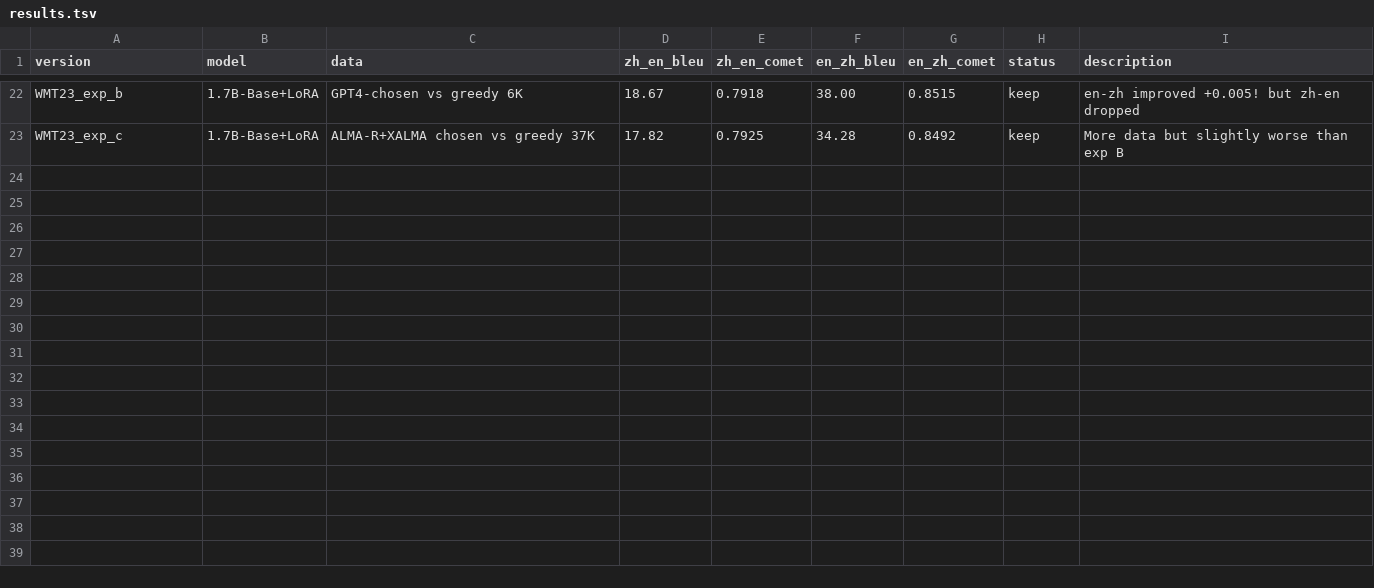
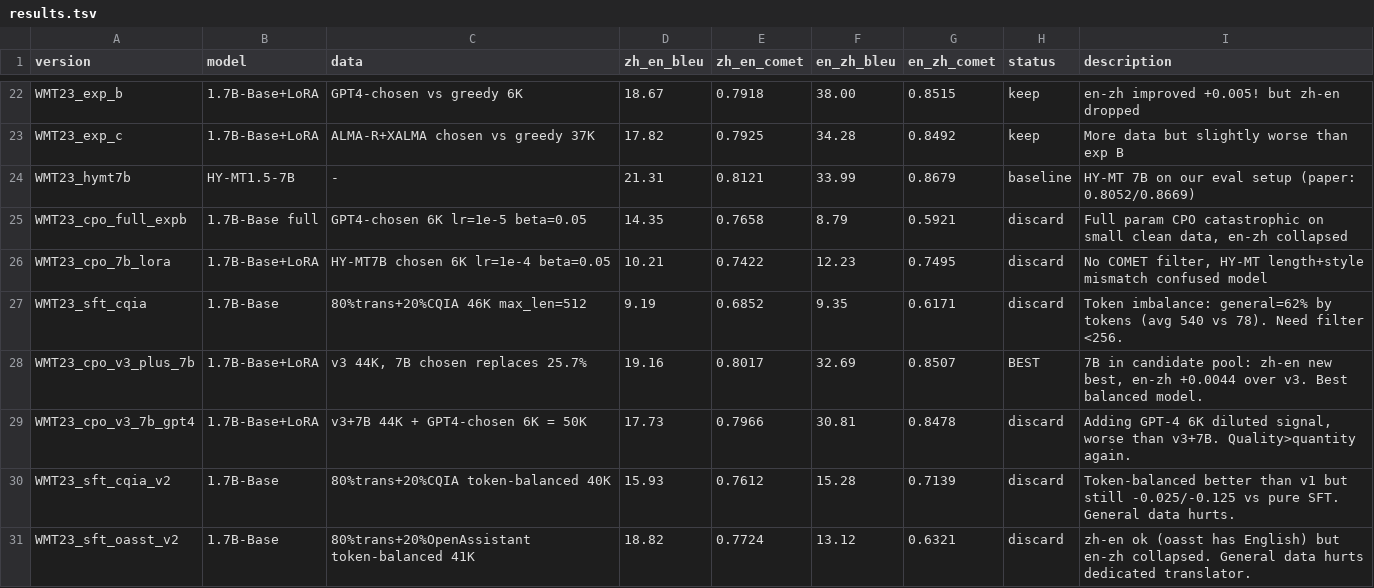
Before and after one commit to Ismantic/Interpreter, a TSV file: Translator/results.tsv, drawn as a sheet; only a part is shown, gaps mark what is left out; the diff covers the shown part only; the diff names each change by its address in the sheet, - before the commit and + after, or states it on an @@ line.

```diff
--- a/Translator/results.tsv
+++ b/Translator/results.tsv
+row 24: WMT23_hymt7b | HY-MT1.5-7B | - | 21.31 | 0.8121 | 33.99 | 0.8679 | baseline | HY-MT 7B on our eval setup (paper: 0.8052/0.8669)
+row 25: WMT23_cpo_full_expb | 1.7B-Base full | GPT4-chosen 6K lr=1e-5 beta=0.05 | 14.35 | 0.7658 | 8.79 | 0.5921 | discard | Full param CPO catastrophic on small clean data, en-zh collapsed
+row 26: WMT23_cpo_7b_lora | 1.7B-Base+LoRA | HY-MT7B chosen 6K lr=1e-4 beta=0.05 | 10.21 | 0.7422 | 12.23 | 0.7495 | discard | No COMET filter, HY-MT length+style mismatch confused model
+row 27: WMT23_sft_cqia | 1.7B-Base | 80%trans+20%CQIA 46K max_len=512 | 9.19 | 0.6852 | 9.35 | 0.6171 | discard | Token imbalance: general=62% by tokens (avg 540 vs 78). Need filter <256.
+row 28: WMT23_cpo_v3_plus_7b | 1.7B-Base+LoRA | v3 44K, 7B chosen replaces 25.7% | 19.16 | 0.8017 | 32.69 | 0.8507 | BEST | 7B in candidate pool: zh-en new best, en-zh +0.0044 over v3. Best balanced model.
+row 29: WMT23_cpo_v3_7b_gpt4 | 1.7B-Base+LoRA | v3+7B 44K + GPT4-chosen 6K = 50K | 17.73 | 0.7966 | 30.81 | 0.8478 | discard | Adding GPT-4 6K diluted signal, worse than v3+7B. Quality>quantity again.
+row 30: WMT23_sft_cqia_v2 | 1.7B-Base | 80%trans+20%CQIA token-balanced 40K | 15.93 | 0.7612 | 15.28 | 0.7139 | discard | Token-balanced better than v1 but still -0.025/-0.125 vs pure SFT. General data hurts.
+row 31: WMT23_sft_oasst_v2 | 1.7B-Base | 80%trans+20%OpenAssistant token-balanced 41K | 18.82 | 0.7724 | 13.12 | 0.6321 | discard | zh-en ok (oasst has English) but en-zh collapsed. General data hurts dedicated translator.
```
Also changed, not shown: 8 added rows elsewhere in this file, 20 other files.
